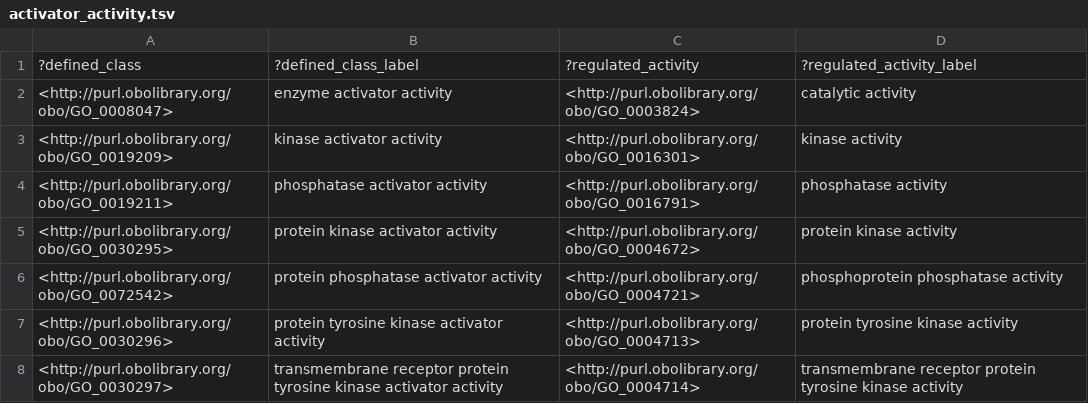
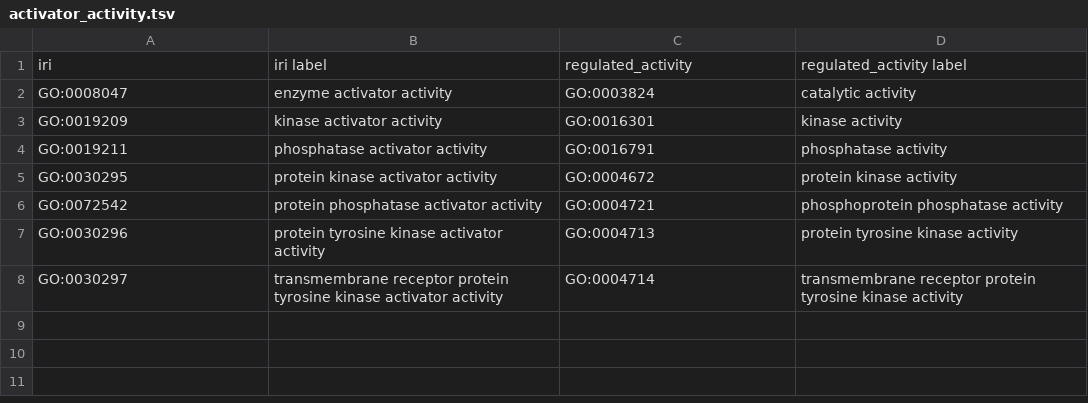
Before and after one commit to geneontology/go-ontology, a TSV file: src/design_patterns/activator_activity.tsv, drawn as a sheet.

```diff
--- a/src/design_patterns/activator_activity.tsv
+++ b/src/design_patterns/activator_activity.tsv
@@ -1,8 +1,8 @@
-?defined_class	?defined_class_label	?regulated_activity	?regulated_activity_label
-<http://purl.obolibrary.org/obo/GO_0008047>	"enzyme activator activity"	<http://purl.obolibrary.org/obo/GO_0003824>	"catalytic activity"
-<http://purl.obolibrary.org/obo/GO_0019209>	"kinase activator activity"	<http://purl.obolibrary.org/obo/GO_0016301>	"kinase activity"
-<http://purl.obolibrary.org/obo/GO_0019211>	"phosphatase activator activity"	<http://purl.obolibrary.org/obo/GO_0016791>	"phosphatase activity"
-<http://purl.obolibrary.org/obo/GO_0030295>	"protein kinase activator activity"	<http://purl.obolibrary.org/obo/GO_0004672>	"protein kinase activity"
-<http://purl.obolibrary.org/obo/GO_0072542>	"protein phosphatase activator activity"	<http://purl.obolibrary.org/obo/GO_0004721>	"phosphoprotein phosphatase activity"
-<http://purl.obolibrary.org/obo/GO_0030296>	"protein tyrosine kinase activator activity"	<http://purl.obolibrary.org/obo/GO_0004713>	"protein tyrosine kinase activity"
-<http://purl.obolibrary.org/obo/GO_0030297>	"transmembrane receptor protein tyrosine kinase activator activity"	<http://purl.obolibrary.org/obo/GO_0004714>	"transmembrane receptor protein tyrosine kinase activity"
+iri	iri label	regulated_activity	regulated_activity label
+GO:0008047	enzyme activator activity	GO:0003824	catalytic activity
+GO:0019209	kinase activator activity	GO:0016301	kinase activity
+GO:0019211	phosphatase activator activity	GO:0016791	phosphatase activity
+GO:0030295	protein kinase activator activity	GO:0004672	protein kinase activity
+GO:0072542	protein phosphatase activator activity	GO:0004721	phosphoprotein phosphatase activity
+GO:0030296	protein tyrosine kinase activator activity	GO:0004713	protein tyrosine kinase activity
+GO:0030297	transmembrane receptor protein tyrosine kinase activator activity	GO:0004714	transmembrane receptor protein tyrosine kinase activity
```
Also changed, not shown: 7 other files.
